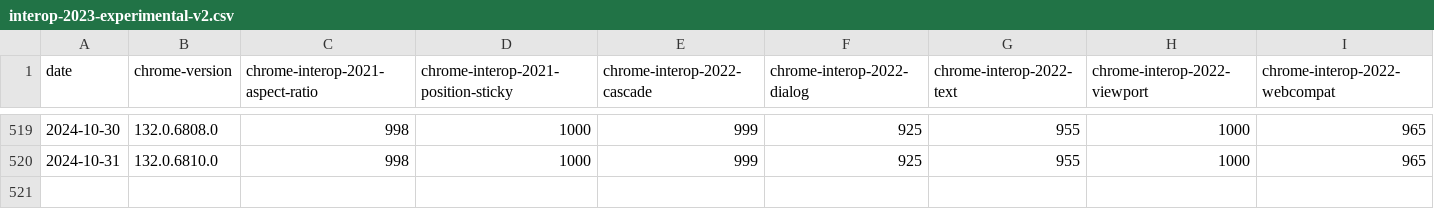
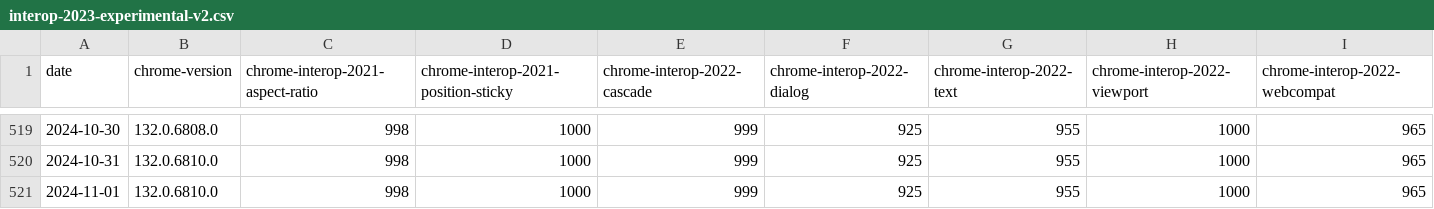
Before and after one commit to gsnedders/results-analysis, a CSV file: data/interop-2023/interop-2023-experimental-v2.csv, drawn as a sheet; only a part is shown, gaps mark what is left out; rows hold the shown columns only; the diff names each change by its address in the sheet, - before the commit and + after, or states it on an @@ line.

```diff
--- a/data/interop-2023/interop-2023-experimental-v2.csv
+++ b/data/interop-2023/interop-2023-experimental-v2.csv
+row 521: 2024-11-01 | 132.0.6810.0 | 998 | 1000 | 999 | 925 | 955 | 1000 | 965
```
Also changed, not shown: data/experimental-browser-specific-failures.csv, data/interop-2024/interop-2024-experimental-v2.csv.
